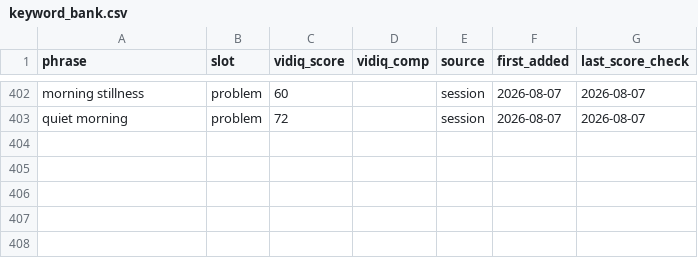
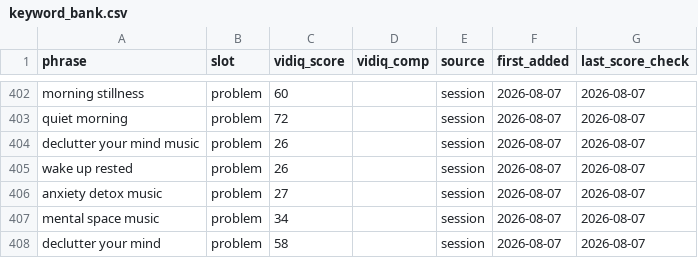
Before and after one commit to vini0894/raga-focus-dashboard, a CSV file: data/keyword_bank.csv, drawn as a sheet; only a part is shown, gaps mark what is left out.

```diff
--- a/data/keyword_bank.csv
+++ b/data/keyword_bank.csv
@@ -403 +403,6 @@ morning stillness,problem,60,,session,2026-08-07,2026-08-07
 quiet morning,problem,72,,session,2026-08-07,2026-08-07
+declutter your mind music,problem,26,,session,2026-08-07,2026-08-07
+wake up rested,problem,26,,session,2026-08-07,2026-08-07
+anxiety detox music,problem,27,,session,2026-08-07,2026-08-07
+mental space music,problem,34,,session,2026-08-07,2026-08-07
+declutter your mind,problem,58,,session,2026-08-07,2026-08-07
```
Also changed, not shown: 7 other files.
